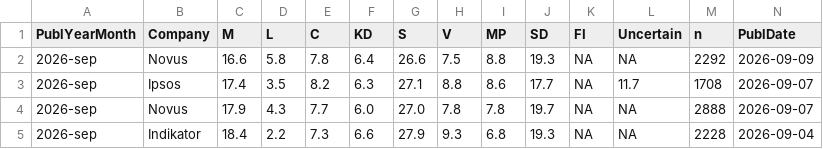
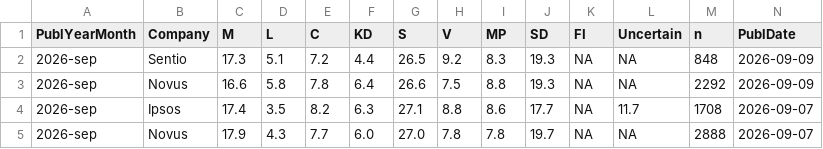
Before and after one commit to MansMeg/SwedishPolls, a CSV file: Data/Polls.csv, drawn as a sheet; only a part is shown; the shorter side is filled out with more unchanged rows; rows hold the shown columns only; the diff names each change by its address in the sheet, - before the commit and + after, or states it on an @@ line.

Commit message:
Sentio 9 aug

```diff
--- a/Data/Polls.csv
+++ b/Data/Polls.csv
+row 2: 2026-sep | Sentio | 17.3 | 5.1 | 7.2 | 4.4 | 26.5 | 9.2 | 8.3 | 19.3 | NA | NA | 848 | 2026-09-09
```
